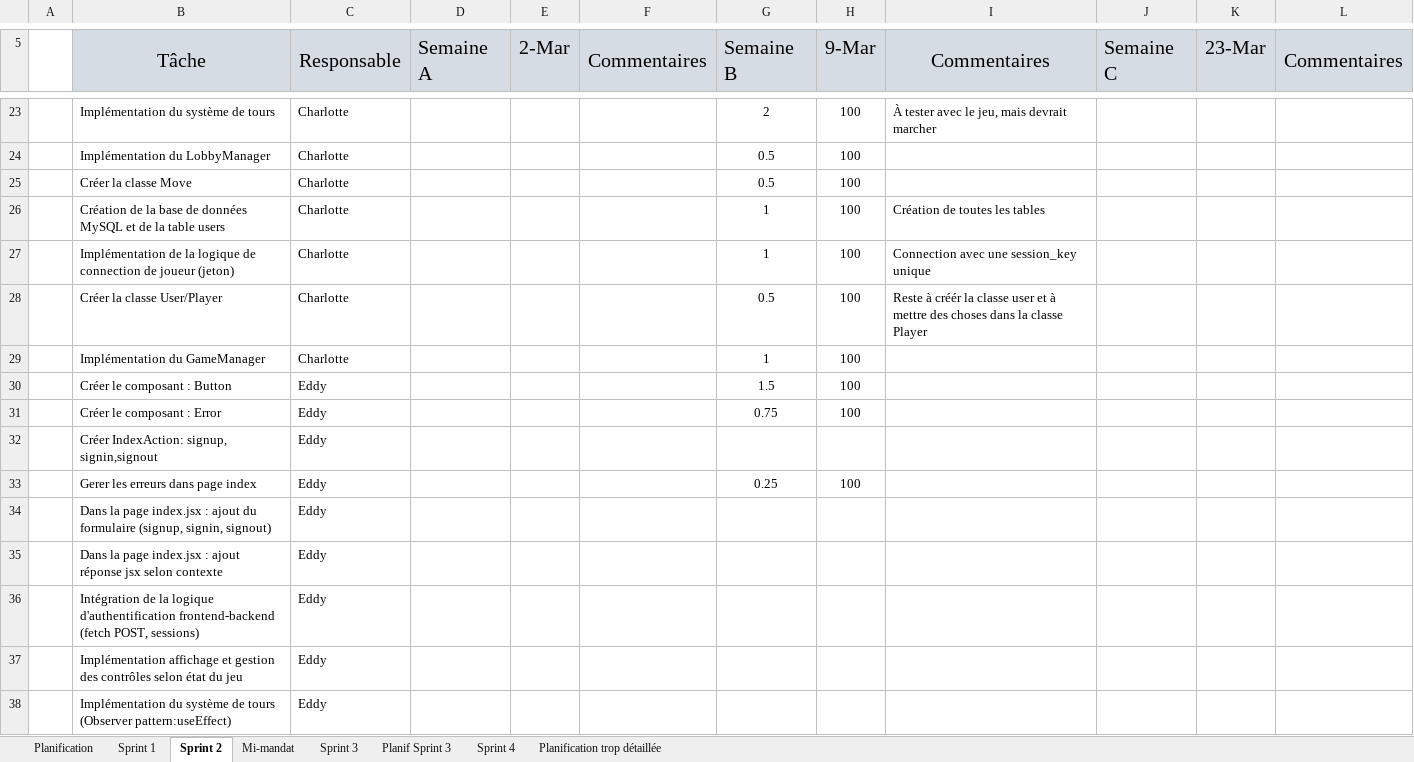
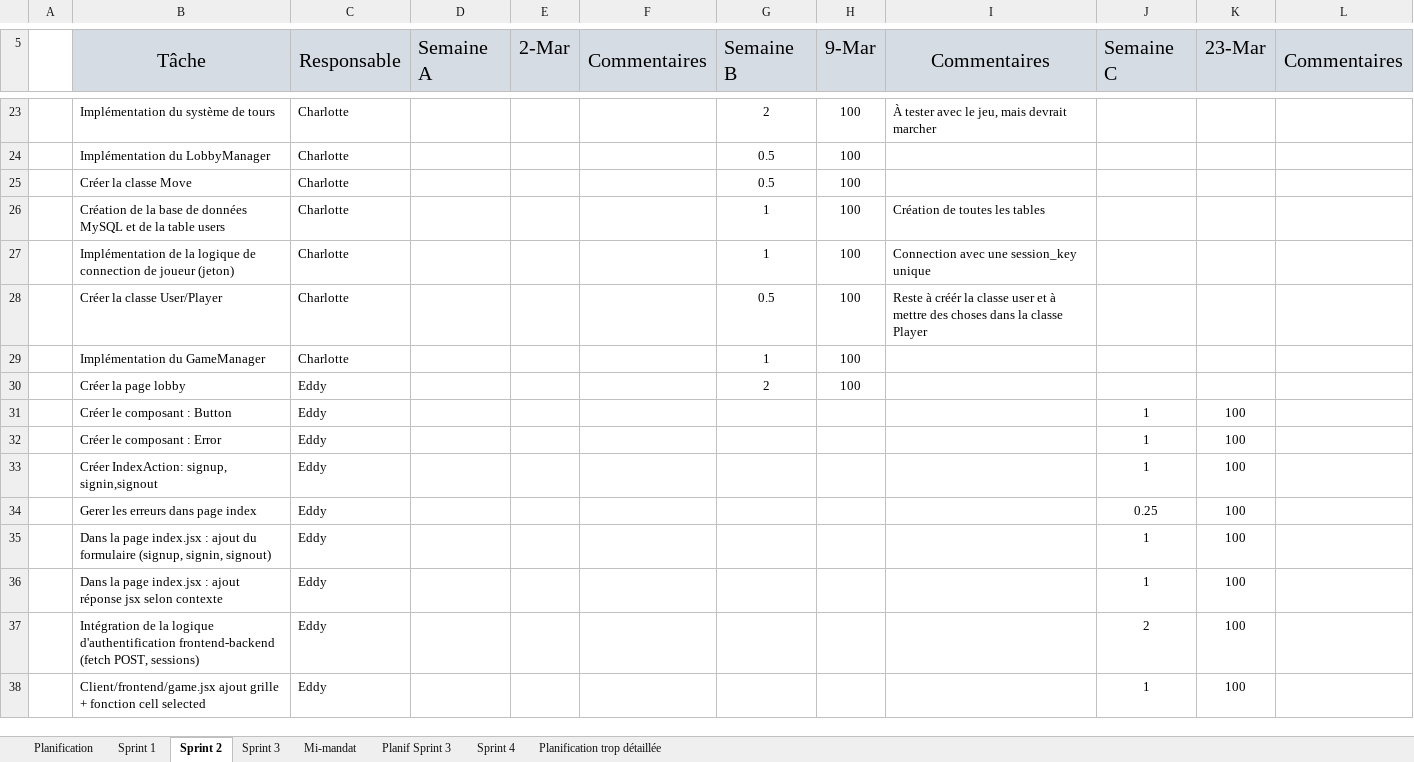
Before and after one commit to Icarium17/L-Attaque, an Excel workbook: doc/C61_-_Document_de_planification_L_Attaque.xlsx, sheet Sprint 2, drawn as a sheet; only a part is shown, gaps mark what is left out; values as stored, in another font and other column widths than the file's, no borders; conditional formats not drawn; removed rows and columns are numbered as before the commit, all else as after; the diff covers the shown part only; the diff names each change by its address in the sheet, - before the commit and + after, or states it on an @@ line.

```diff
--- a/doc/C61_-_Document_de_planification_L_Attaque.xlsx (sheet Sprint 2)
+++ b/doc/C61_-_Document_de_planification_L_Attaque.xlsx (sheet Sprint 2)
@@ sheet tab order changed: Planification | Sprint 1 | Sprint 2 | Sprint 3 | Mi-mandat | Planif Sprint 3 | Sprint 4 | Planification trop détaillée @@
+row 30:  | Créer la page lobby | Eddy |  |  |  | 2 | 100
-G31 (Semaine B): 1.5
+G31 (Semaine B): (empty)
-H31:H32 (9-Mar): 100
+H31:H32 (9-Mar): (empty)
-J31:J33 (Semaine C): (empty)
+J31:J33 (Semaine C): 1
-K31:K37 (23-Mar): (empty)
+K31:K37 (23-Mar): 100
-G32 (Semaine B): 0.75
+G32 (Semaine B): (empty)
-G34 (Semaine B): 0.25
+G34 (Semaine B): (empty)
-H34 (9-Mar): 100
+H34 (9-Mar): (empty)
-J34 (Semaine C): (empty)
+J34 (Semaine C): 0.25
-J35:J36 (Semaine C): (empty)
+J35:J36 (Semaine C): 1
-J37 (Semaine C): (empty)
+J37 (Semaine C): 2
-row 37:  | Implémentation affichage et gestion des contrôles selon état du jeu | Eddy
-row 38:  | Implémentation du système de tours (Observer pattern:useEffect) | Eddy
+row 38:  | Client/frontend/game.jsx ajout grille + fonction cell selected | Eddy |  |  |  |  |  |  | 1 | 100
```
Also changed, not shown: 10 added rows and 1 edited cell elsewhere in this sheet, sheet Sprint 3, sheet Sprint 4, sheet Planification, 12 other files.
